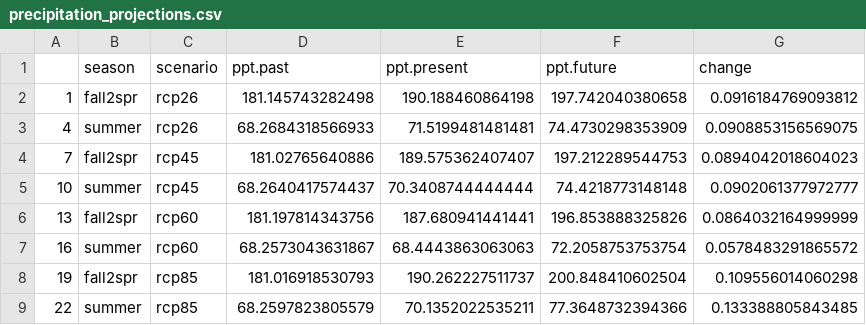
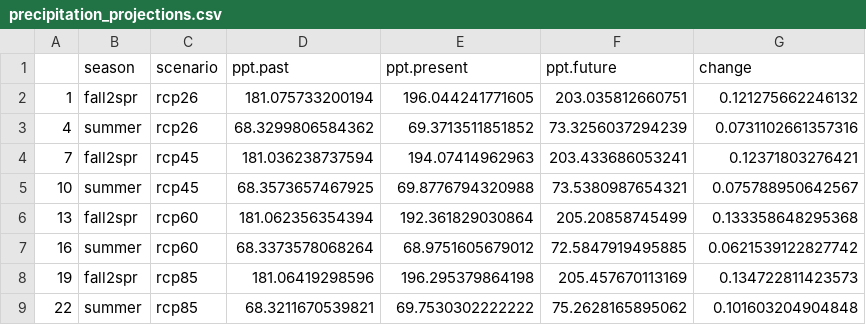
Before and after one commit to atredennick/sageAbundance, a CSV file: data/precipitation_projections.csv, drawn as a sheet.

Commit message:
updates climate projectsion for just 18 models with all three RCP scenarios

```diff
--- a/data/precipitation_projections.csv
+++ b/data/precipitation_projections.csv
@@ -1,9 +1,9 @@
 "","season","scenario","ppt.past","ppt.present","ppt.future","change"
-"1","fall2spr","rcp26",181.145743282498,190.188460864198,197.742040380658,0.0916184769093812
-"4","summer","rcp26",68.2684318566933,71.5199481481481,74.4730298353909,0.0908853156569075
-"7","fall2spr","rcp45",181.02765640886,189.575362407407,197.212289544753,0.0894042018604023
-"10","summer","rcp45",68.2640417574437,70.3408744444444,74.4218773148148,0.0902061377972777
-"13","fall2spr","rcp60",181.197814343756,187.680941441441,196.853888325826,0.0864032164999999
-"16","summer","rcp60",68.2573043631867,68.4443863063063,72.2058753753754,0.0578483291865572
-"19","fall2spr","rcp85",181.016918530793,190.262227511737,200.848410602504,0.109556014060298
-"22","summer","rcp85",68.2597823805579,70.1352022535211,77.3648732394366,0.133388805843485
+"1","fall2spr","rcp26",181.075733200194,196.044241771605,203.035812660751,0.121275662246132
+"4","summer","rcp26",68.3299806584362,69.3713511851852,73.3256037294239,0.0731102661357316
+"7","fall2spr","rcp45",181.036238737594,194.07414962963,203.433686053241,0.12371803276421
+"10","summer","rcp45",68.3573657467925,69.8776794320988,73.5380987654321,0.075788950642567
+"13","fall2spr","rcp60",181.062356354394,192.361829030864,205.20858745499,0.133358648295368
+"16","summer","rcp60",68.3373578068264,68.9751605679012,72.5847919495885,0.0621539122827742
+"19","fall2spr","rcp85",181.06419298596,196.295379864198,205.457670113169,0.134722811423573
+"22","summer","rcp85",68.3211670539821,69.7530302222222,75.2628165895062,0.101603204904848
```
Also changed, not shown: data/temperature_projections.csv, 3 other files.
